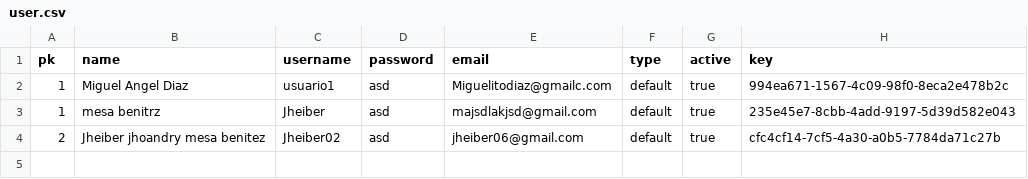
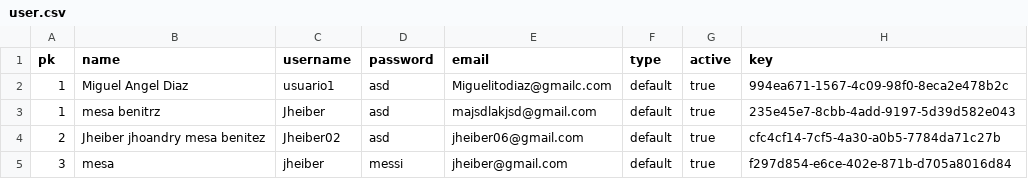
Before and after one commit to titooDiaz/POWERHOUSE, a CSV file: shop/src/resources/data/Users/user.csv, drawn as a sheet.

```diff
--- a/shop/src/resources/data/Users/user.csv
+++ b/shop/src/resources/data/Users/user.csv
@@ -4 +4,2 @@ pk,name,username,password,email,type,active,key
 2,Jheiber jhoandry mesa benitez,Jheiber02,asd,jheiber06@gmail.com,default,true,cfc4cf14-7cf5-4a30-a0b5-7784da71c27b
+3,mesa,jheiber,messi,jheiber@gmail.com,default,true,f297d854-e6ce-402e-871b-d705a8016d84
```
Also changed, not shown: 7 other files.
